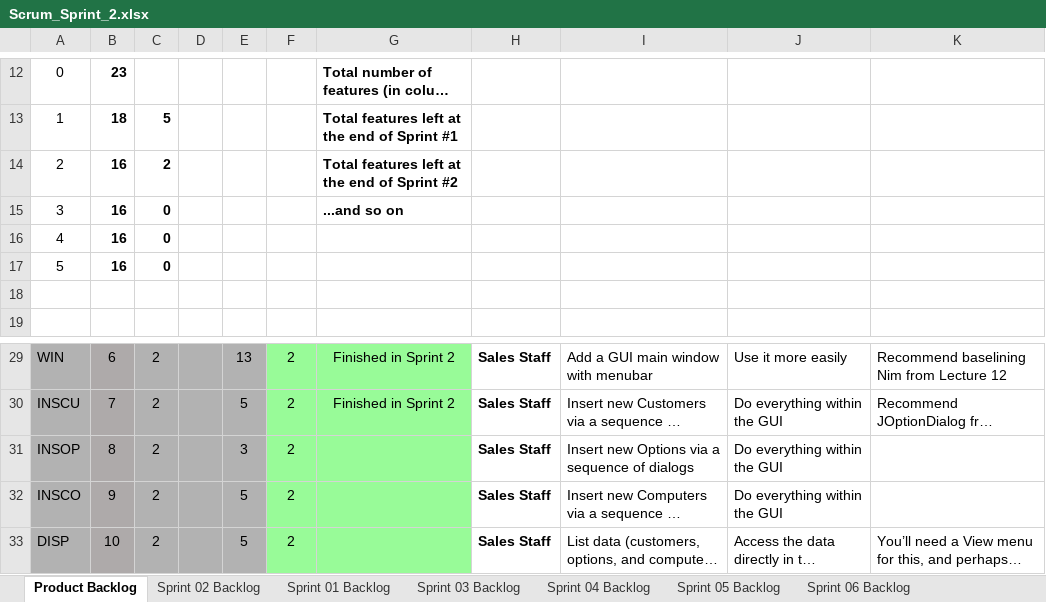
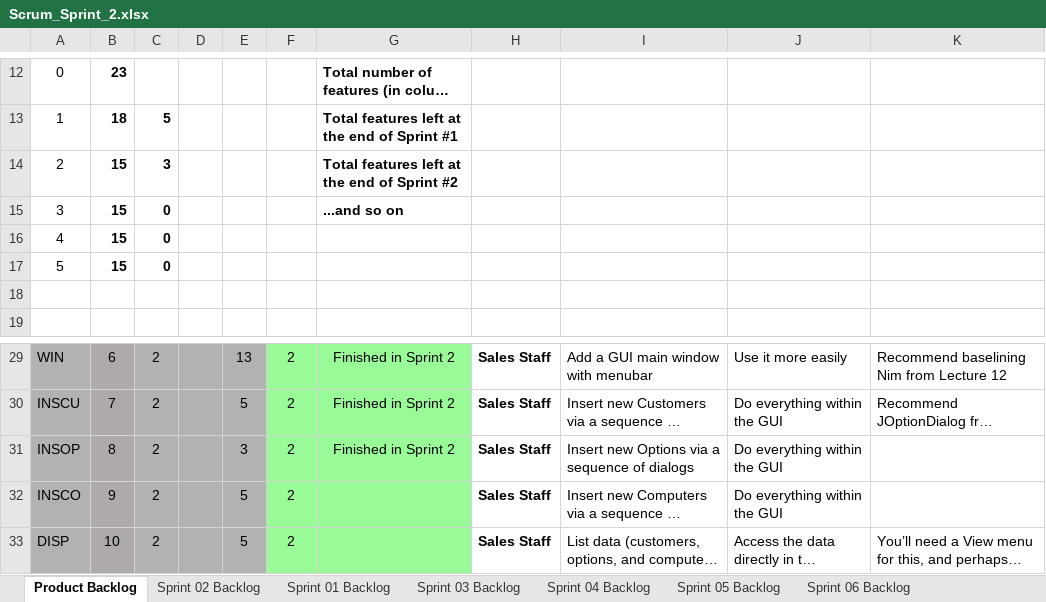
Before and after one commit to jam9151/cse1325, an Excel workbook: P06/Scrum_Sprint_2.xlsx, sheet Product Backlog, drawn as a sheet; only a part is shown, gaps mark what is left out; long unchanged cells end in …; values as stored, in another font and other column widths than the file's, no borders; charts and pictures not drawn; the diff names each change by its address in the sheet, - before the commit and + after, or states it on an @@ line.

```diff
--- a/P06/Scrum_Sprint_2.xlsx (sheet Product Backlog)
+++ b/P06/Scrum_Sprint_2.xlsx (sheet Product Backlog)
-B14:B17: 16
+B14:B17: 15
-C14: 2
+C14: 3
-G31: (empty)
+G31: Finished in Sprint 2
```
Also changed, not shown: sheet Sprint 02 Backlog, charts or pictures, 2 other files.
